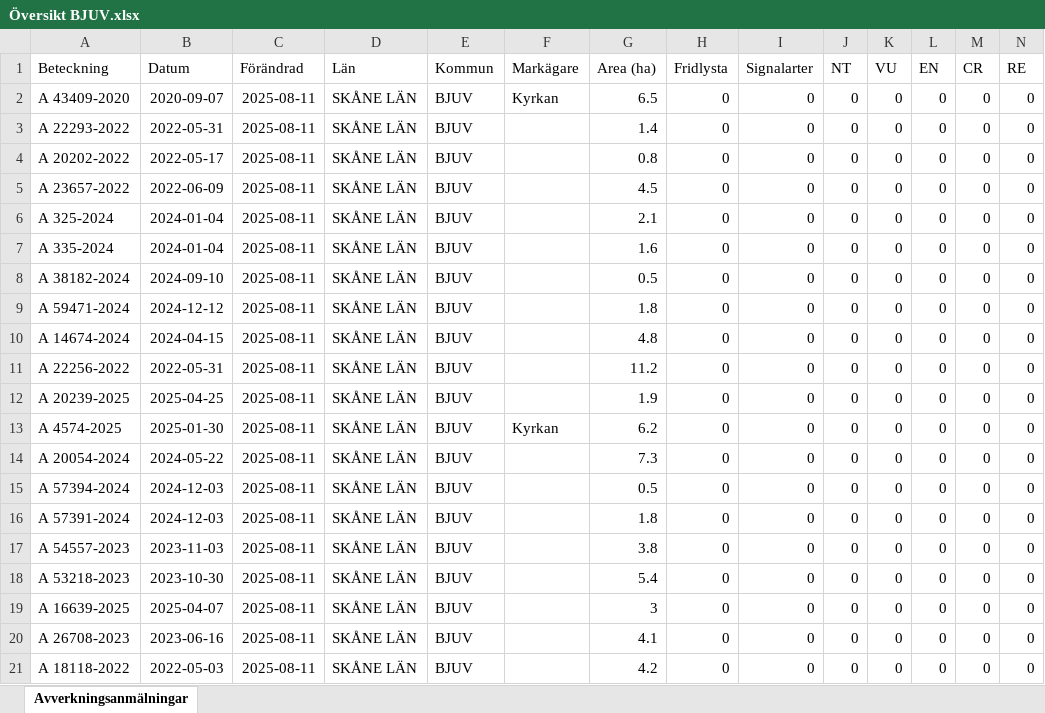
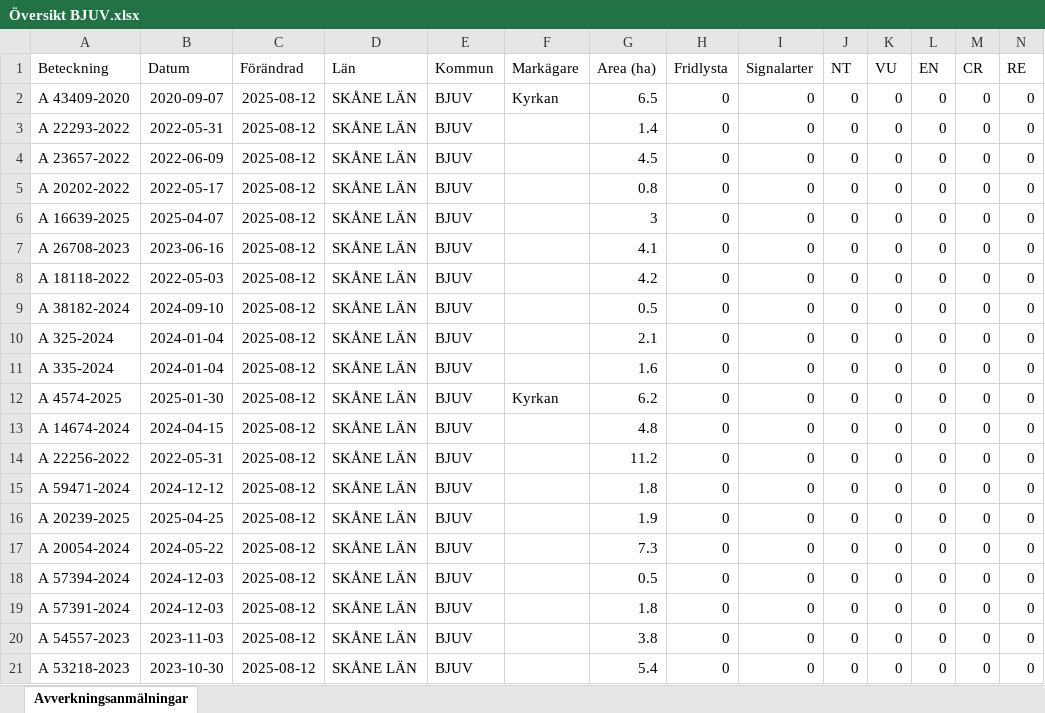
Before and after one commit to klasma/Logging_1260, an Excel workbook: Översikt BJUV.xlsx, sheet Avverkningsanmälningar, drawn as a sheet; only a part is shown; values as stored, in another font and other column widths than the file's, no borders; removed rows and columns are numbered as before the commit, all else as after; rows hold the shown columns only; the diff names each change by its address in the sheet, - before the commit and + after, or states it on an @@ line.

```diff
--- a/Översikt BJUV.xlsx (sheet Avverkningsanmälningar)
+++ b/Översikt BJUV.xlsx (sheet Avverkningsanmälningar)
-C2:C3 (Förändrad): 2025-08-11
+C2:C3 (Förändrad): 2025-08-12
+row 4: A 23657-2022 | 2022-06-09 | 2025-08-12 | SKÅNE LÄN | BJUV |  | 4.5 | 0 | 0 | 0 | 0 | 0 | 0 | 0
-C5 (Förändrad): 2025-08-11
+C5 (Förändrad): 2025-08-12
+row 6: A 16639-2025 | 2025-04-07 | 2025-08-12 | SKÅNE LÄN | BJUV |  | 3 | 0 | 0 | 0 | 0 | 0 | 0 | 0
-A7 (Beteckning): A 23657-2022
+A7 (Beteckning): A 26708-2023
-B7 (Datum): 2022-06-09
+B7 (Datum): 2023-06-16
-C7 (Förändrad): 2025-08-11
+C7 (Förändrad): 2025-08-12
-G7 (Area (ha)): 4.5
+G7 (Area (ha)): 4.1
+row 8: A 18118-2022 | 2022-05-03 | 2025-08-12 | SKÅNE LÄN | BJUV |  | 4.2 | 0 | 0 | 0 | 0 | 0 | 0 | 0
+row 9: A 38182-2024 | 2024-09-10 | 2025-08-12 | SKÅNE LÄN | BJUV |  | 0.5 | 0 | 0 | 0 | 0 | 0 | 0 | 0
-C10:C11 (Förändrad): 2025-08-11
+C10:C11 (Förändrad): 2025-08-12
-row 8: A 38182-2024 | 2024-09-10 | 2025-08-11 | SKÅNE LÄN | BJUV |  | 0.5 | 0 | 0 | 0 | 0 | 0 | 0 | 0
-A12 (Beteckning): A 59471-2024
+A12 (Beteckning): A 4574-2025
-B12 (Datum): 2024-12-12
+B12 (Datum): 2025-01-30
-C12:C14 (Förändrad): 2025-08-11
+C12:C14 (Förändrad): 2025-08-12
-F12 (Markägare): (empty)
+F12 (Markägare): Kyrkan
-G12 (Area (ha)): 1.8
+G12 (Area (ha)): 6.2
+row 15: A 59471-2024 | 2024-12-12 | 2025-08-12 | SKÅNE LÄN | BJUV |  | 1.8 | 0 | 0 | 0 | 0 | 0 | 0 | 0
-C16 (Förändrad): 2025-08-11
+C16 (Förändrad): 2025-08-12
-row 13: A 4574-2025 | 2025-01-30 | 2025-08-11 | SKÅNE LÄN | BJUV | Kyrkan | 6.2 | 0 | 0 | 0 | 0 | 0 | 0 | 0
-C17:C21 (Förändrad): 2025-08-11
+C17:C21 (Förändrad): 2025-08-12
-row 19: A 16639-2025 | 2025-04-07 | 2025-08-11 | SKÅNE LÄN | BJUV |  | 3 | 0 | 0 | 0 | 0 | 0 | 0 | 0
-row 20: A 26708-2023 | 2023-06-16 | 2025-08-11 | SKÅNE LÄN | BJUV |  | 4.1 | 0 | 0 | 0 | 0 | 0 | 0 | 0
-row 21: A 18118-2022 | 2022-05-03 | 2025-08-11 | SKÅNE LÄN | BJUV |  | 4.2 | 0 | 0 | 0 | 0 | 0 | 0 | 0
```
Also changed, not shown: 1 other file.
